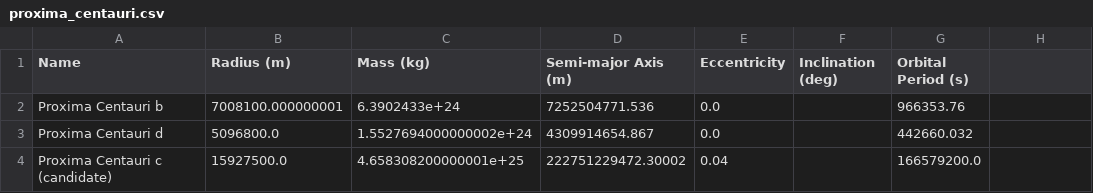
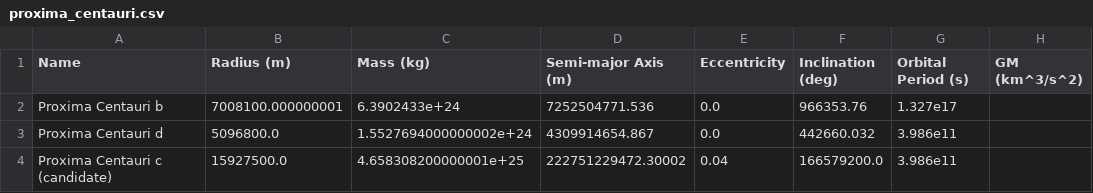
Before and after one commit to The-Altruis/Interplanetary-calculator, a CSV file: interplanetary_calculator/proxima_centauri.csv, drawn as a sheet.

```diff
--- a/interplanetary_calculator/proxima_centauri.csv
+++ b/interplanetary_calculator/proxima_centauri.csv
@@ -1,4 +1,4 @@
-Name,Radius (m),Mass (kg),Semi-major Axis (m),Eccentricity,Inclination (deg),Orbital Period (s)
-Proxima Centauri b,7008100.000000001,6.3902433e+24,7252504771.536,0.0,,966353.76
-Proxima Centauri d,5096800.0,1.5527694000000002e+24,4309914654.867,0.0,,442660.032
-Proxima Centauri c (candidate),15927500.0,4.658308200000001e+25,222751229472.30002,0.04,,166579200.0
+Name,Radius (m),Mass (kg),Semi-major Axis (m),Eccentricity,Inclination (deg),Orbital Period (s),GM (km^3/s^2)
+Proxima Centauri b,7008100.000000001,6.3902433e+24,7252504771.536,0.0,966353.76,1.327e17
+Proxima Centauri d,5096800.0,1.5527694000000002e+24,4309914654.867,0.0,442660.032,3.986e11
+Proxima Centauri c (candidate),15927500.0,4.658308200000001e+25,222751229472.30002,0.04,166579200.0,3.986e11
```
Also changed, not shown: interplanetary_calculator/kerbol_system.csv, interplanetary_calculator/solar_system.csv, 10 other files.
